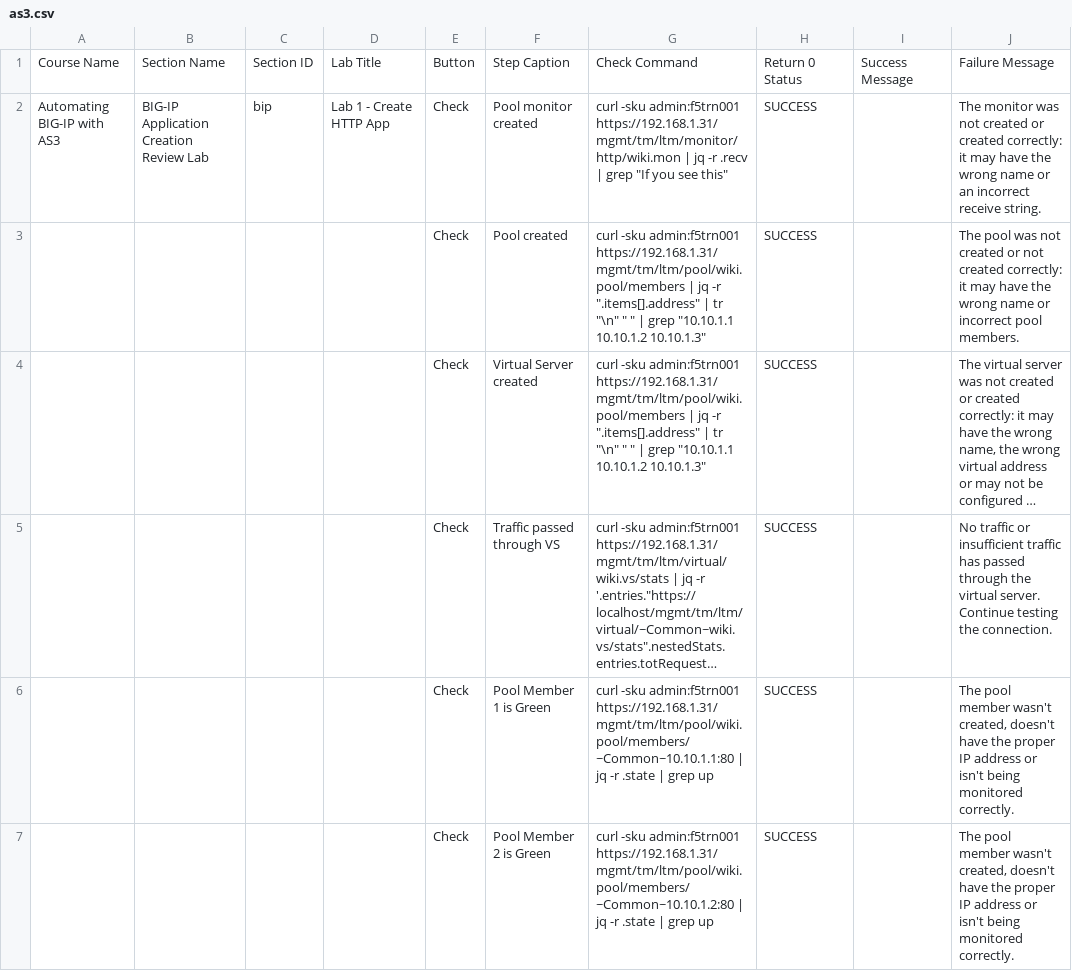
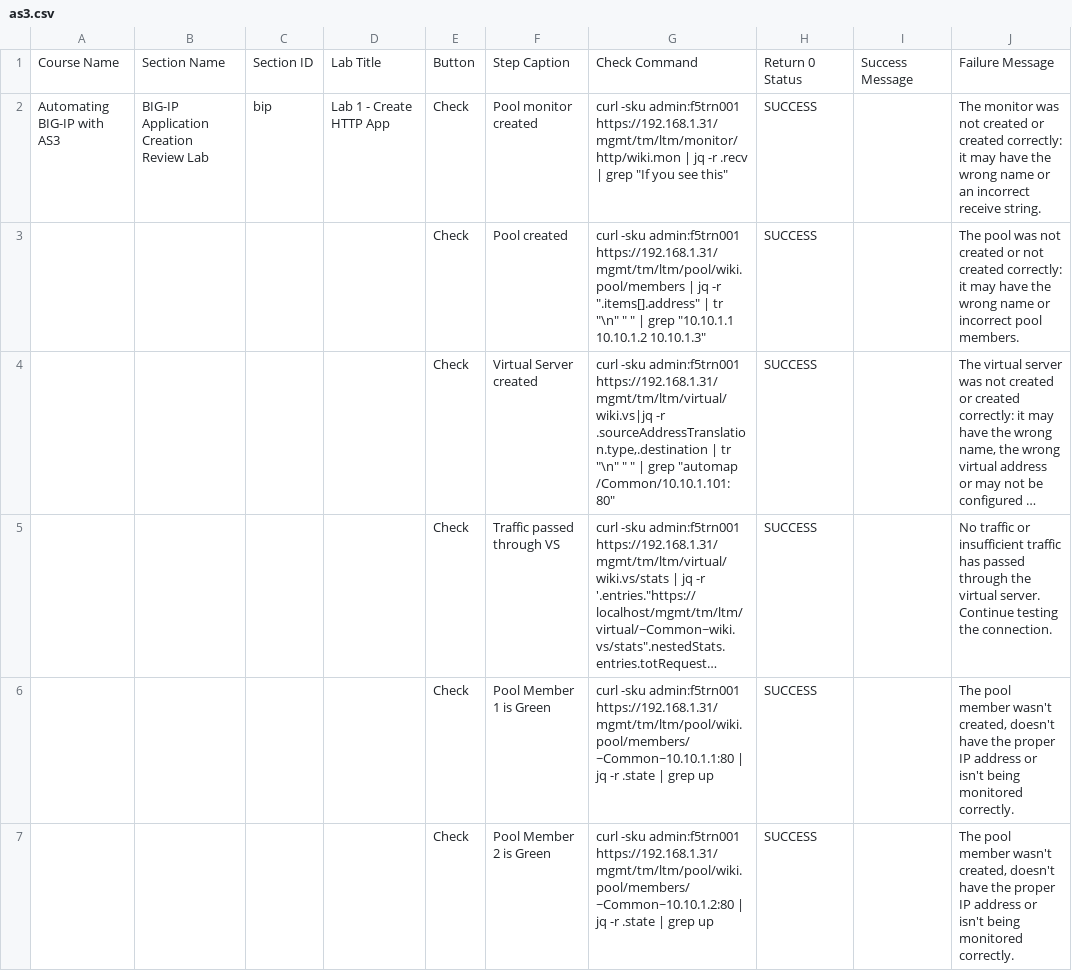
Before and after one commit to learnf5/dashboard, a CSV file: as3.csv, drawn as a sheet; only a part is shown; long unchanged cells end in …; the diff names each change by its address in the sheet, - before the commit and + after, or states it on an @@ line.

Commit message:
Update as3.csv

```diff
--- a/as3.csv
+++ b/as3.csv
-G4: …-sku admin:f5trn001 https://192.168.1.31/mgmt/tm/ltm/pool/wiki.pool/members | jq -r ".items[].address" | tr "\n" " " | grep "10.10.1.1 10.10.1.2 10.10.1.3"
+G4: …-sku admin:f5trn001 https://192.168.1.31/mgmt/tm/ltm/virtual/wiki.vs|jq -r .sourceAddressTranslation.type,.destination | tr "\n" " " | grep "automap /Common/10.10.1.101:80"
```
